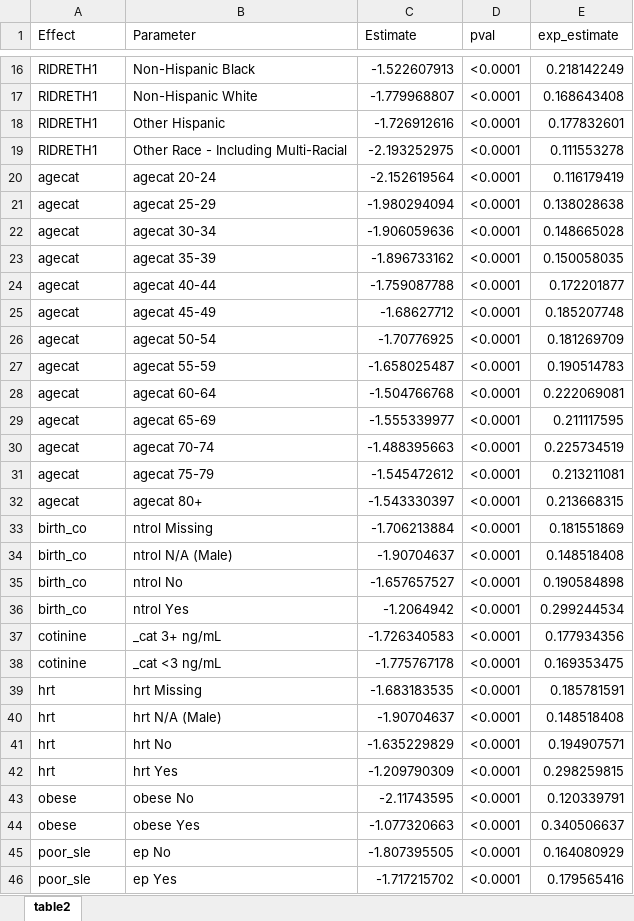
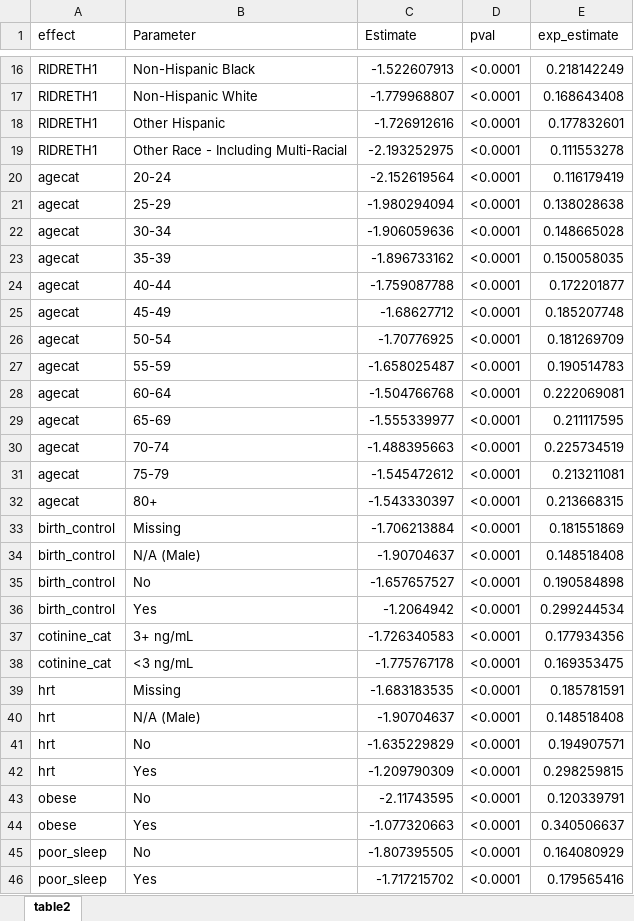
Before and after one commit to audreyrenson/nhanes_ses_sleep_crp, an Excel workbook: table2.xlsx, sheet table2, drawn as a sheet; only a part is shown, gaps mark what is left out; values as stored, in another font and other column widths than the file's, no borders; the diff covers the shown part only; the diff names each change by its address in the sheet, - before the commit and + after, or states it on an @@ line.

Commit message:
Table 2 and 3 .xlsx files corrected for domain analysis.

```diff
--- a/table2.xlsx (sheet table2)
+++ b/table2.xlsx (sheet table2)
-A1: Effect
+A1: effect
-B20 (Parameter): agecat 20-24
+B20 (Parameter): 20-24
-B21 (Parameter): agecat 25-29
+B21 (Parameter): 25-29
-B22 (Parameter): agecat 30-34
+B22 (Parameter): 30-34
-B23 (Parameter): agecat 35-39
+B23 (Parameter): 35-39
-B24 (Parameter): agecat 40-44
+B24 (Parameter): 40-44
-B25 (Parameter): agecat 45-49
+B25 (Parameter): 45-49
-B26 (Parameter): agecat 50-54
+B26 (Parameter): 50-54
-B27 (Parameter): agecat 55-59
+B27 (Parameter): 55-59
-B28 (Parameter): agecat 60-64
+B28 (Parameter): 60-64
-B29 (Parameter): agecat 65-69
+B29 (Parameter): 65-69
-B30 (Parameter): agecat 70-74
+B30 (Parameter): 70-74
-B31 (Parameter): agecat 75-79
+B31 (Parameter): 75-79
-B32 (Parameter): agecat 80+
+B32 (Parameter): 80+
-A33:A36 (effect): birth_co
+A33:A36 (effect): birth_control
-B33 (Parameter): ntrol Missing
+B33 (Parameter): Missing
-B34 (Parameter): ntrol N/A (Male)
+B34 (Parameter): N/A (Male)
-B35 (Parameter): ntrol No
+B35 (Parameter): No
-B36 (Parameter): ntrol Yes
+B36 (Parameter): Yes
-A37:A38 (effect): cotinine
+A37:A38 (effect): cotinine_cat
-B37 (Parameter): _cat 3+ ng/mL
+B37 (Parameter): 3+ ng/mL
-B38 (Parameter): _cat <3 ng/mL
+B38 (Parameter): <3 ng/mL
-B39 (Parameter): hrt Missing
+B39 (Parameter): Missing
-B40 (Parameter): hrt N/A (Male)
+B40 (Parameter): N/A (Male)
-B41 (Parameter): hrt No
+B41 (Parameter): No
-B42 (Parameter): hrt Yes
+B42 (Parameter): Yes
-B43 (Parameter): obese No
+B43 (Parameter): No
-B44 (Parameter): obese Yes
+B44 (Parameter): Yes
-A45:A46 (effect): poor_sle
+A45:A46 (effect): poor_sleep
-B45 (Parameter): ep No
+B45 (Parameter): No
-B46 (Parameter): ep Yes
+B46 (Parameter): Yes
```
Also changed, not shown: 10 edited cells elsewhere in this sheet, table3.xlsx, 6 other files.
